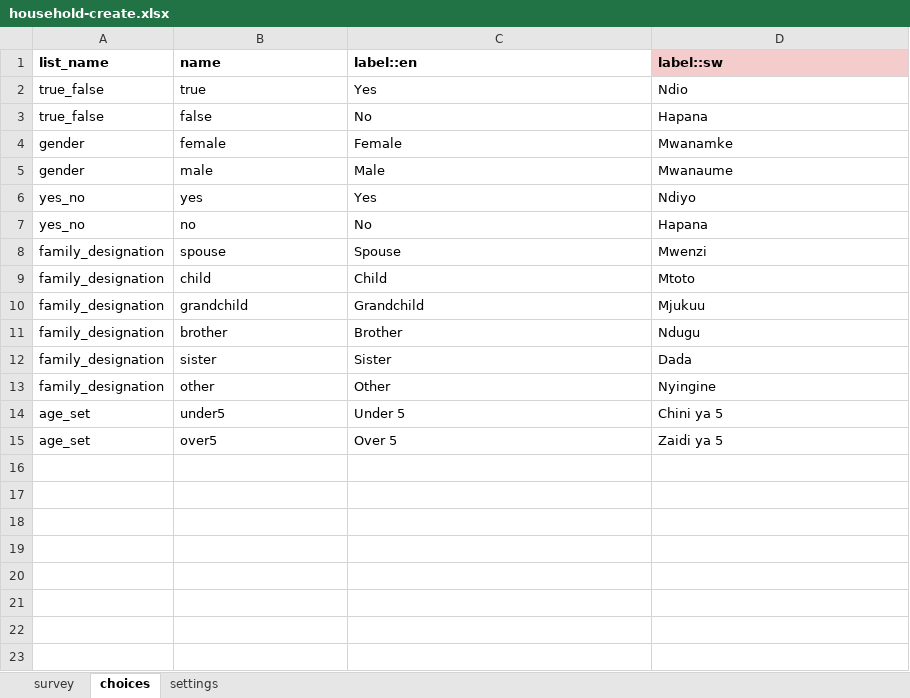
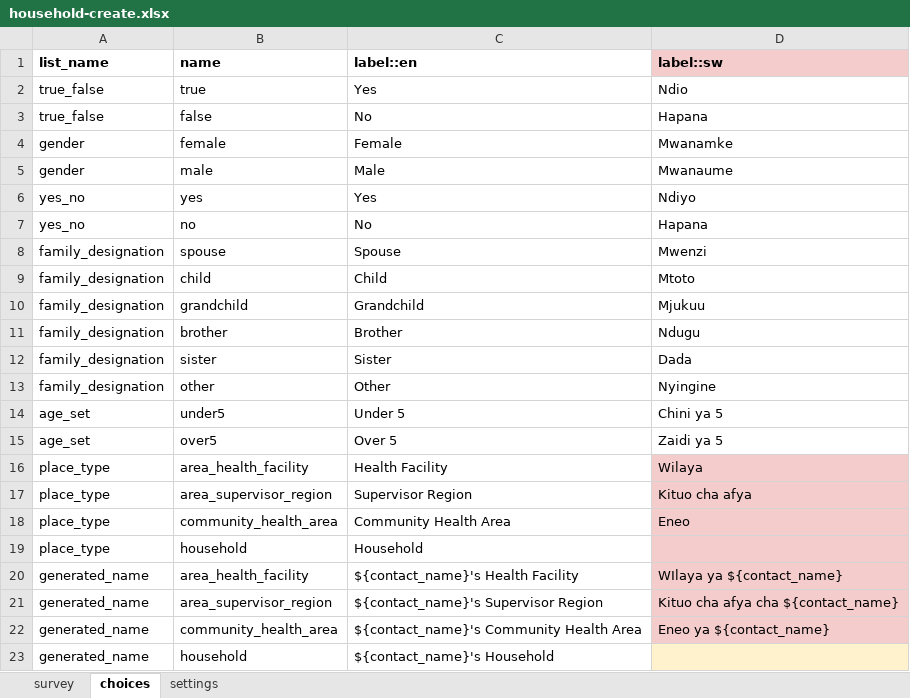
Before and after one commit to medic/cht-accelerator, an Excel workbook: POSHIT/Example CHT application/malaria-usecase-cht/forms/contact/household-create.xlsx, sheet choices, drawn as a sheet; values as stored, in another font and other column widths than the file's, no borders; the diff names each change by its address in the sheet, - before the commit and + after, or states it on an @@ line.

```diff
--- a/POSHIT/Example CHT application/malaria-usecase-cht/forms/contact/household-create.xlsx (sheet choices)
+++ b/POSHIT/Example CHT application/malaria-usecase-cht/forms/contact/household-create.xlsx (sheet choices)
+row 16: place_type | area_health_facility | Health Facility | Wilaya
+row 17: place_type | area_supervisor_region | Supervisor Region | Kituo cha afya
+row 18: place_type | community_health_area | Community Health Area | Eneo
+row 19: place_type | household | Household
+row 20: generated_name | area_health_facility | ${contact_name}'s Health Facility | WIlaya ya ${contact_name}
+row 21: generated_name | area_supervisor_region | ${contact_name}'s Supervisor Region | Kituo cha afya cha ${contact_name}
+row 22: generated_name | community_health_area | ${contact_name}'s Community Health Area | Eneo ya ${contact_name}
+row 23: generated_name | household | ${contact_name}'s Household
```
Also changed, not shown: sheet survey, sheet settings, POSHIT/Example CHT application/malaria-usecase-cht/forms/app/household_member_follow_up.xlsx, POSHIT/Example CHT application/malaria-usecase-cht/forms/contact/area_health_facility-create.xlsx, 35 other files.
